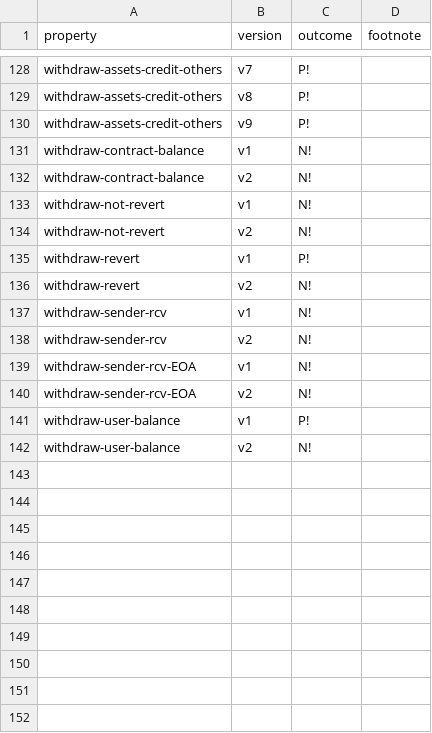
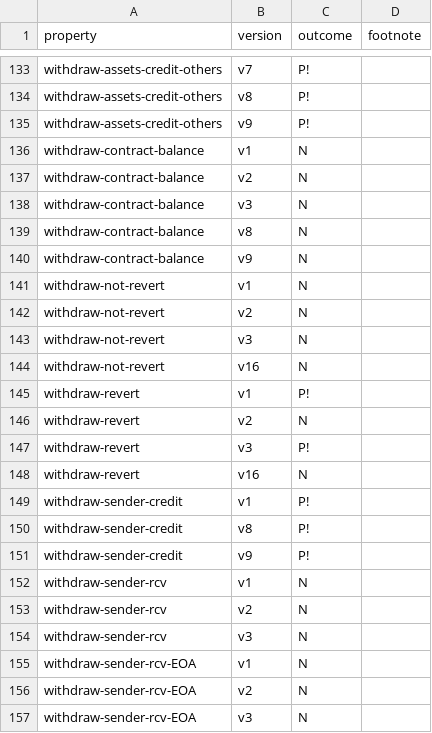
Before and after one commit to fiaravia/contracts-verification-benchmark, a CSV file: contracts/bank/certora.csv, drawn as a sheet; only a part is shown, gaps mark what is left out; the diff covers the shown part only.

```diff
--- a/contracts/bank/certora.csv
+++ b/contracts/bank/certora.csv
@@ -130,13 +135,23 @@ withdraw-assets-credit-others,v8,P!,
 withdraw-assets-credit-others,v9,P!,
-withdraw-contract-balance,v1,N!,
-withdraw-contract-balance,v2,N!,
-withdraw-not-revert,v1,N!,
-withdraw-not-revert,v2,N!,
+withdraw-contract-balance,v1,N,
+withdraw-contract-balance,v2,N,
+withdraw-contract-balance,v3,N,
+withdraw-contract-balance,v8,N,
+withdraw-contract-balance,v9,N,
+withdraw-not-revert,v1,N,
+withdraw-not-revert,v2,N,
+withdraw-not-revert,v3,N,
+withdraw-not-revert,v16,N,
 withdraw-revert,v1,P!,
-withdraw-revert,v2,N!,
-withdraw-sender-rcv,v1,N!,
-withdraw-sender-rcv,v2,N!,
-withdraw-sender-rcv-EOA,v1,N!,
-withdraw-sender-rcv-EOA,v2,N!,
-withdraw-user-balance,v1,P!,
-withdraw-user-balance,v2,N!,
+withdraw-revert,v2,N,
+withdraw-revert,v3,P!,
+withdraw-revert,v16,N,
+withdraw-sender-credit,v1,P!,
+withdraw-sender-credit,v8,P!,
+withdraw-sender-credit,v9,P!,
+withdraw-sender-rcv,v1,N,
+withdraw-sender-rcv,v2,N,
+withdraw-sender-rcv,v3,N,
+withdraw-sender-rcv-EOA,v1,N,
+withdraw-sender-rcv-EOA,v2,N,
+withdraw-sender-rcv-EOA,v3,N,
```
Also changed, not shown: 5 added rows elsewhere in this file, contracts/bank/ground-truth.csv, 11 other files.
